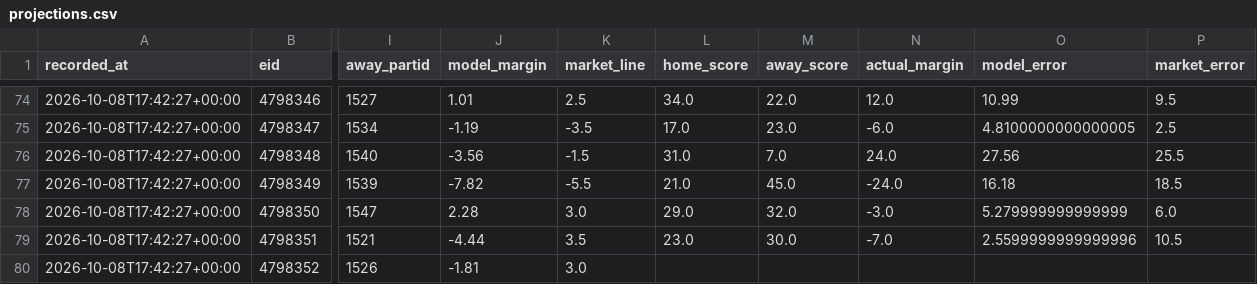
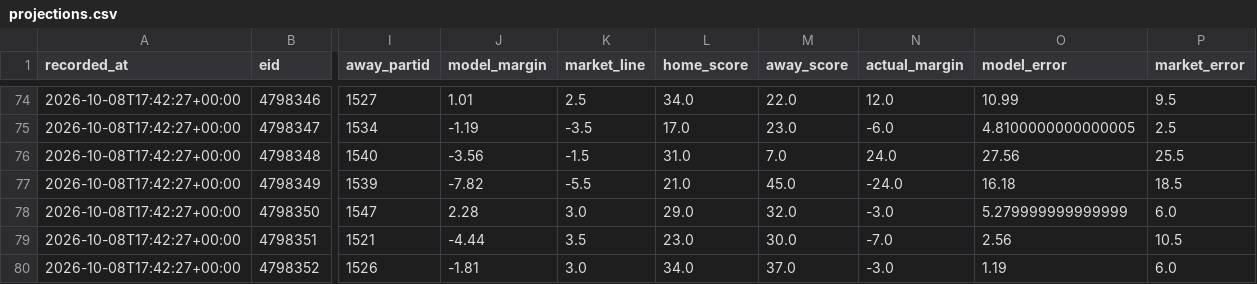
Before and after one commit to locodelamatacoco/sports-app1.1, a CSV file: model/output/projections.csv, drawn as a sheet; only a part is shown, gaps mark what is left out; the diff names each change by its address in the sheet, - before the commit and + after, or states it on an @@ line.

```diff
--- a/model/output/projections.csv
+++ b/model/output/projections.csv
-O79 (model_error): 2.5599999999999996
+O79 (model_error): 2.56
-L80 (home_score): (empty)
+L80 (home_score): 34.0
-M80 (away_score): (empty)
+M80 (away_score): 37.0
-N80 (actual_margin): (empty)
+N80 (actual_margin): -3.0
-O80 (model_error): (empty)
+O80 (model_error): 1.19
-P80 (market_error): (empty)
+P80 (market_error): 6.0
```
Also changed, not shown: model/output/ledger.csv, 1 other file.
